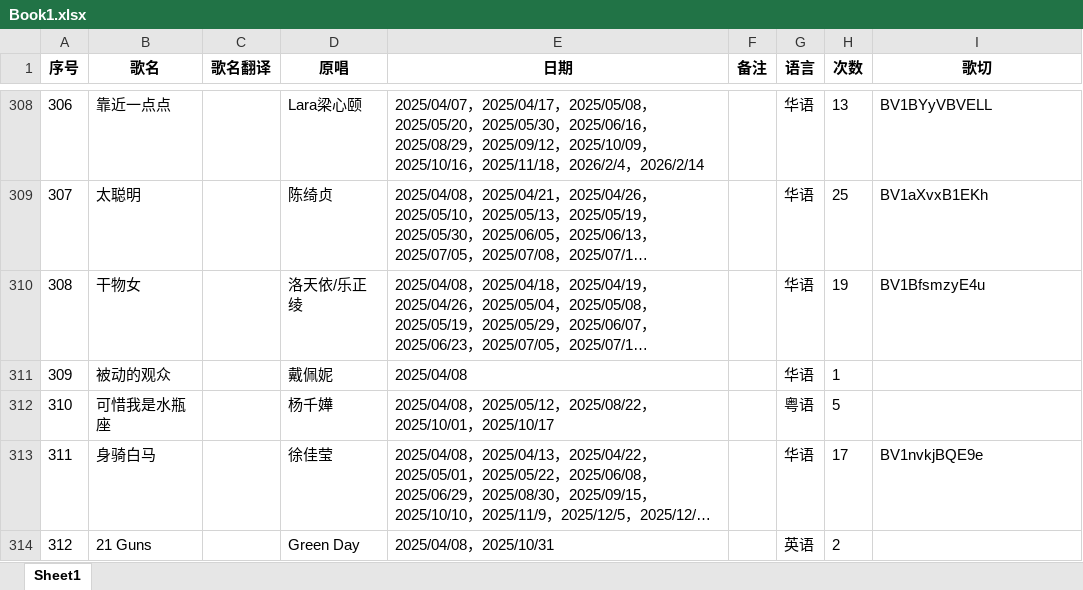
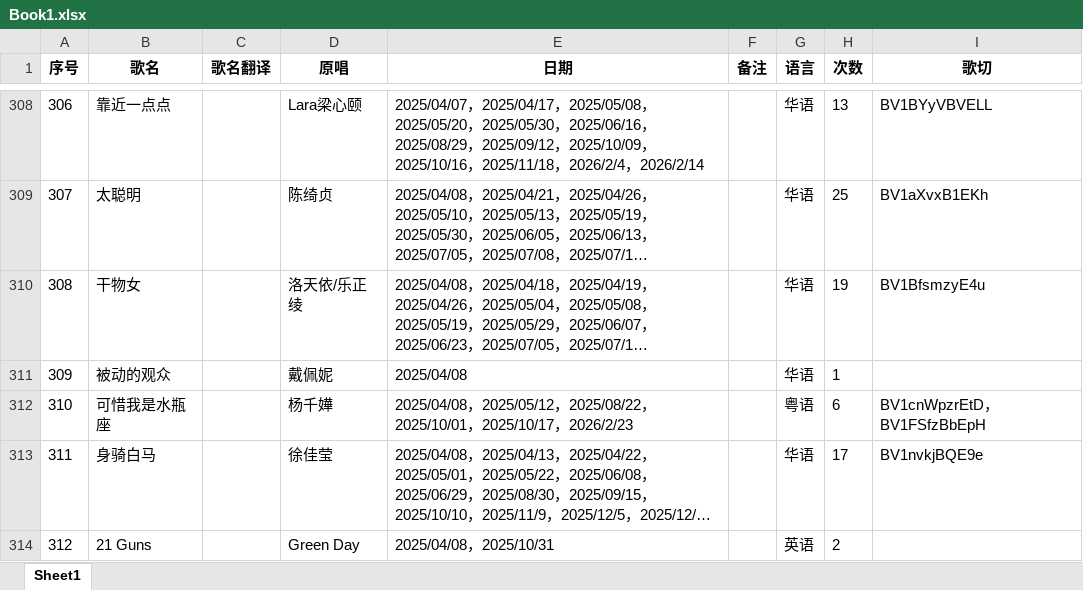
Before and after one commit to mit3urifans/mit3uri-song-list, an Excel workbook: scripts/Book1.xlsx, sheet Sheet1, drawn as a sheet; only a part is shown, gaps mark what is left out; long unchanged cells end in …; values as stored, in another font and other column widths than the file's, no borders; the diff covers the shown part only; the diff names each change by its address in the sheet, - before the commit and + after, or states it on an @@ line.

```diff
--- a/scripts/Book1.xlsx (sheet Sheet1)
+++ b/scripts/Book1.xlsx (sheet Sheet1)
-E312 (日期): …，2025/10/17
+E312 (日期): …，2025/10/17，2026/2/23
-H312 (次数): 5
+H312 (次数): 6
-I312 (歌切): (empty)
+I312 (歌切): BV1cnWpzrEtD，BV1FSfzBbEpH
```
Also changed, not shown: 2 added rows and 66 edited cells elsewhere in this sheet, 1 other file.
